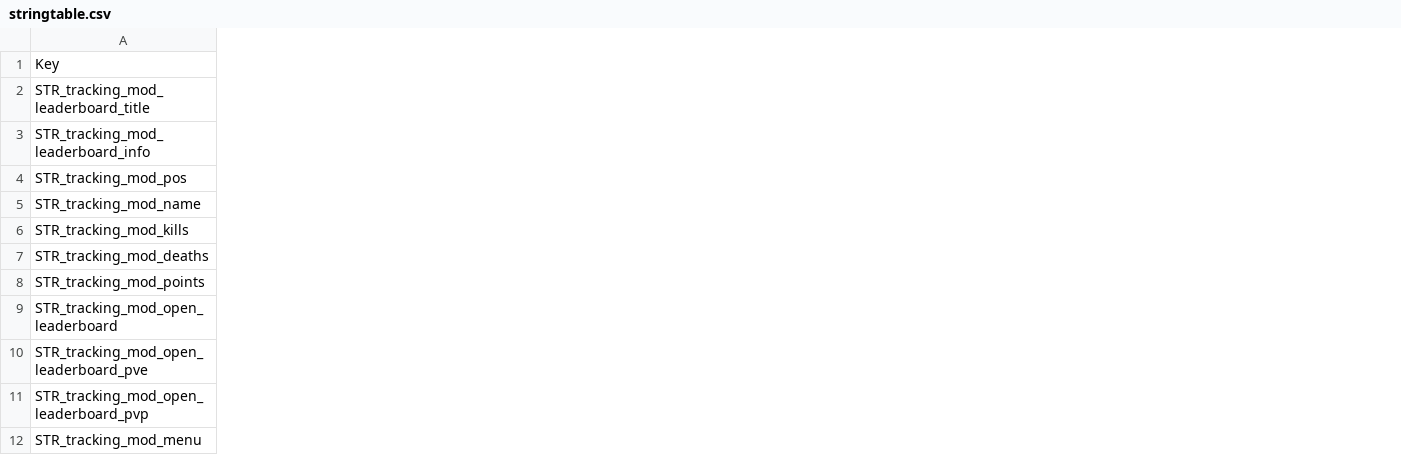
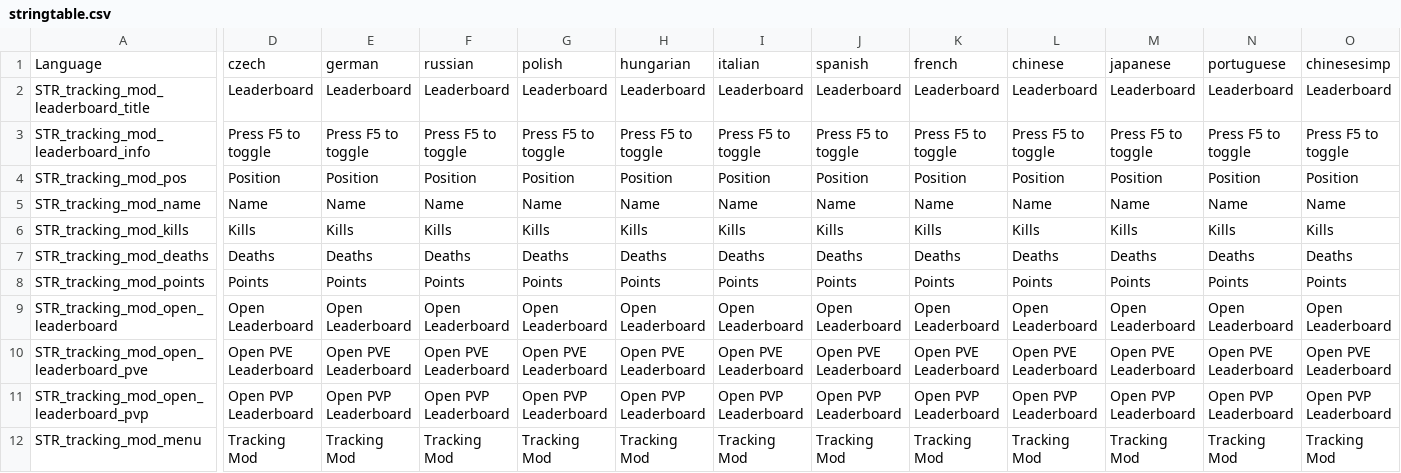
Before and after one commit to Psyern/Ninjin_Leaderboard, a CSV file: Ninjins_LeaderBoard/stringtable.csv, drawn as a sheet; only a part is shown, gaps mark what is left out; removed rows and columns are numbered as before the commit, all else as after; rows hold the shown columns only; the diff names each change by its address in the sheet, - before the commit and + after, or states it on an @@ line.

```diff
--- a/Ninjins_LeaderBoard/stringtable.csv
+++ b/Ninjins_LeaderBoard/stringtable.csv
+column D, rows 2-12: Leaderboard | Press F5 to toggle | Position | Name | Kills | Deaths | Points | Open Leaderboard | Open PVE Leaderboard | Open PVP Leaderboard | Tracking Mod
+column E, rows 2-12: Leaderboard | Press F5 to toggle | Position | Name | Kills | Deaths | Points | Open Leaderboard | Open PVE Leaderboard | Open PVP Leaderboard | Tracking Mod
+column F, rows 2-12: Leaderboard | Press F5 to toggle | Position | Name | Kills | Deaths | Points | Open Leaderboard | Open PVE Leaderboard | Open PVP Leaderboard | Tracking Mod
+column G, rows 2-12: Leaderboard | Press F5 to toggle | Position | Name | Kills | Deaths | Points | Open Leaderboard | Open PVE Leaderboard | Open PVP Leaderboard | Tracking Mod
+column H, rows 2-12: Leaderboard | Press F5 to toggle | Position | Name | Kills | Deaths | Points | Open Leaderboard | Open PVE Leaderboard | Open PVP Leaderboard | Tracking Mod
+column I, rows 2-12: Leaderboard | Press F5 to toggle | Position | Name | Kills | Deaths | Points | Open Leaderboard | Open PVE Leaderboard | Open PVP Leaderboard | Tracking Mod
+column J, rows 2-12: Leaderboard | Press F5 to toggle | Position | Name | Kills | Deaths | Points | Open Leaderboard | Open PVE Leaderboard | Open PVP Leaderboard | Tracking Mod
+column K, rows 2-12: Leaderboard | Press F5 to toggle | Position | Name | Kills | Deaths | Points | Open Leaderboard | Open PVE Leaderboard | Open PVP Leaderboard | Tracking Mod
+column L, rows 2-12: Leaderboard | Press F5 to toggle | Position | Name | Kills | Deaths | Points | Open Leaderboard | Open PVE Leaderboard | Open PVP Leaderboard | Tracking Mod
+column M, rows 2-12: Leaderboard | Press F5 to toggle | Position | Name | Kills | Deaths | Points | Open Leaderboard | Open PVE Leaderboard | Open PVP Leaderboard | Tracking Mod
+column N, rows 2-12: Leaderboard | Press F5 to toggle | Position | Name | Kills | Deaths | Points | Open Leaderboard | Open PVE Leaderboard | Open PVP Leaderboard | Tracking Mod
+column O, rows 2-12: Leaderboard | Press F5 to toggle | Position | Name | Kills | Deaths | Points | Open Leaderboard | Open PVE Leaderboard | Open PVP Leaderboard | Tracking Mod
-row 1: Key
+row 1: Language | czech | german | russian | polish | hungarian | italian | spanish | french | chinese | japanese | portuguese | chinesesimp
```
Also changed, not shown: 19 other files.
